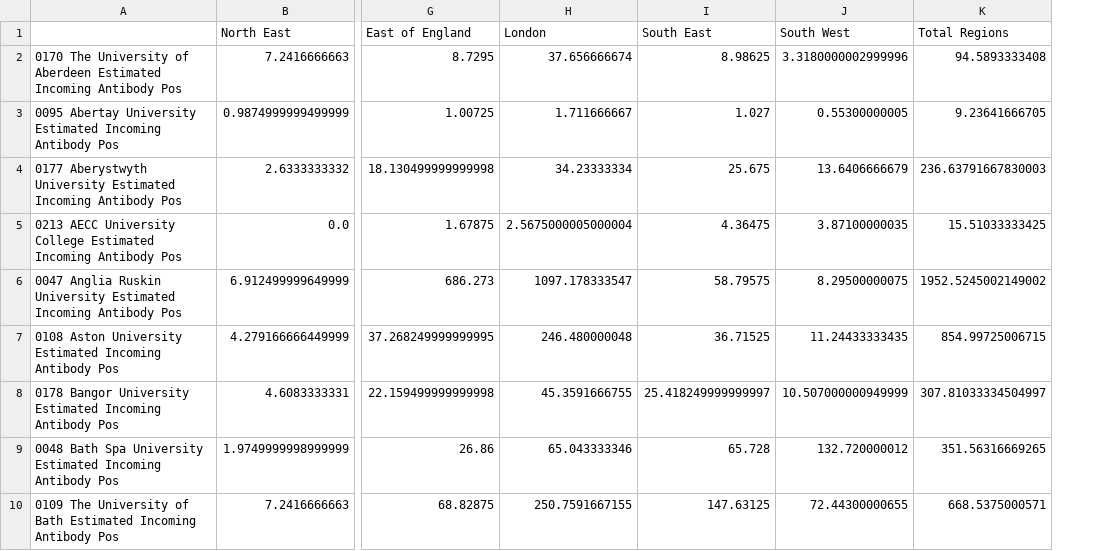
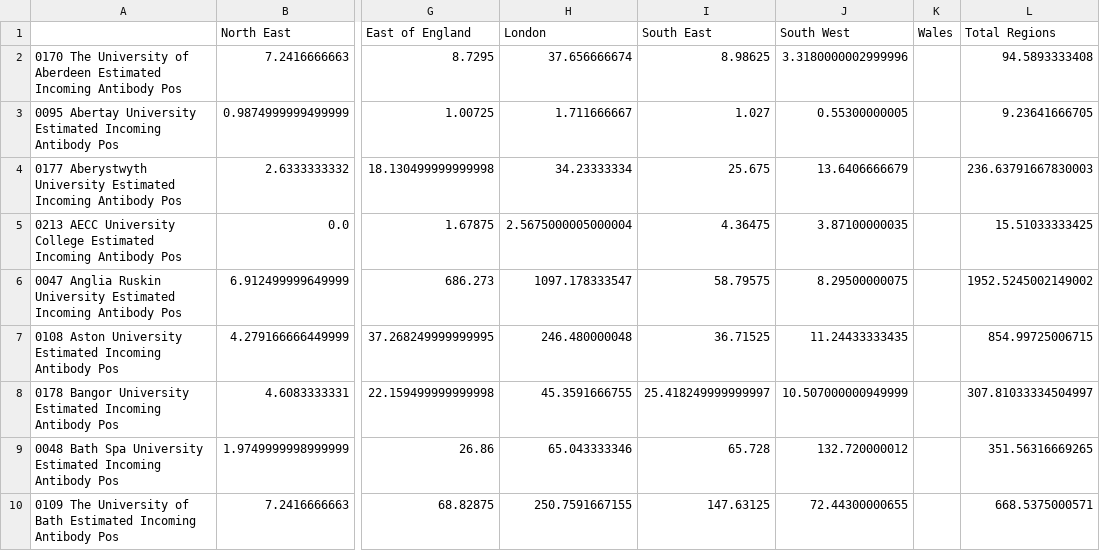
Before and after one commit to magicicada/simple_epi_calculations, a CSV file: basic_arriving_student_calculations/output_estimate_tables/estimate_number_incoming_antibodies_from_regions_18_to_24_adjusted_estimate.csv, drawn as a sheet; only a part is shown, gaps mark what is left out; the diff names each change by its address in the sheet, - before the commit and + after, or states it on an @@ line.

```diff
--- a/basic_arriving_student_calculations/output_estimate_tables/estimate_number_incoming_antibodies_from_regions_18_to_24_adjusted_estimate.csv
+++ b/basic_arriving_student_calculations/output_estimate_tables/estimate_number_incoming_antibodies_from_regions_18_to_24_adjusted_estimate.csv
+column K (Wales), empty
```
Also changed, not shown: basic_arriving_student_calculations/output_estimate_tables/estimate_number_incoming_antibodies_from_regions_18_to_24_adjusted_lower.csv, basic_arriving_student_calculations/output_estimate_tables/estimate_number_incoming_infected_from_regions_combined.csv, 11 other files.
